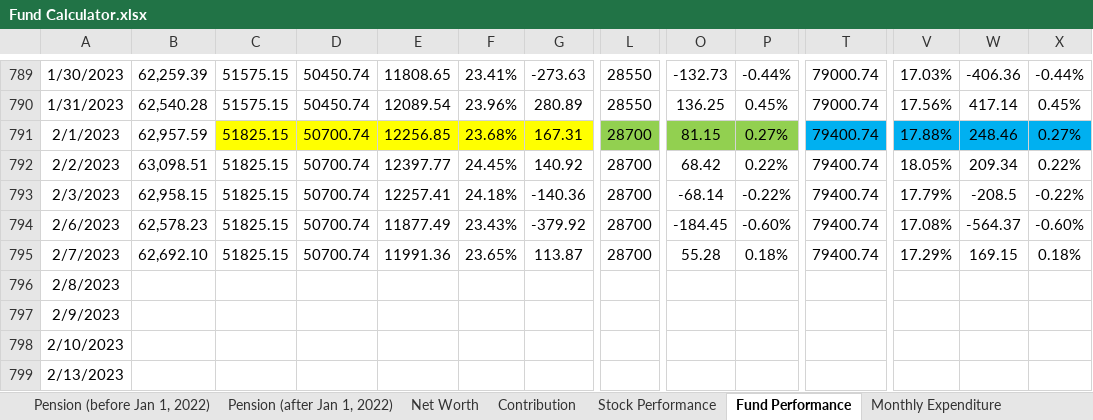
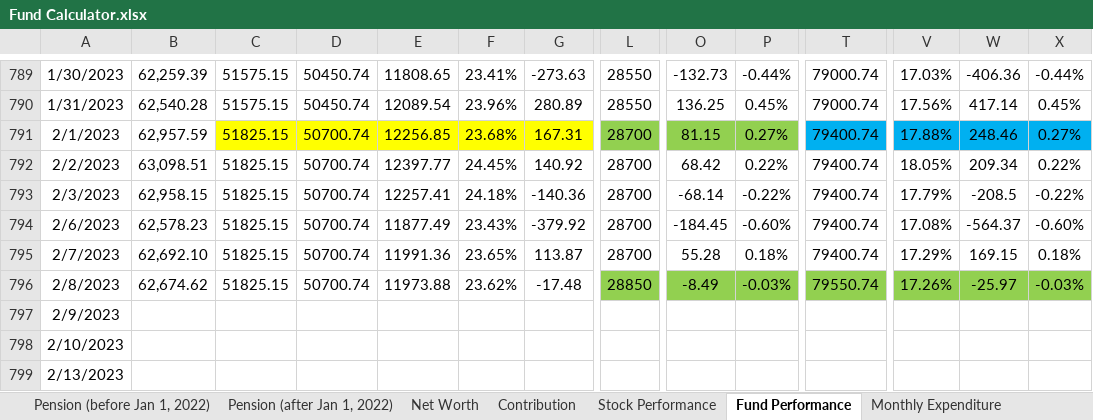
Before and after one commit to JinCheolChoi/Fund_Calculator, an Excel workbook: Fund Calculator.xlsx, sheet Fund Performance, drawn as a sheet; only a part is shown, gaps mark what is left out; values as stored, in another font and other column widths than the file's, no borders; charts and pictures not drawn; the diff covers the shown part only; the diff names each change by its address in the sheet, - before the commit and + after, or states it on an @@ line.

Commit message:
2023-02-09 - L

```diff
--- a/Fund Calculator.xlsx (sheet Fund Performance)
+++ b/Fund Calculator.xlsx (sheet Fund Performance)
-B796: (empty)
+B796: 62,674.62
-C796: (empty)
+C796: 51825.15
-D796: (empty)
+D796: 50700.74
-E796: (empty)
+E796: 11973.88
-F796: (empty)
+F796: 23.62%
-G796: (empty)
+G796: -17.48
-L796: (empty)
+L796: 28850
-L796 fill: none
+L796 fill: #92D050
-O796: (empty)
+O796: -8.49
-O796:P796 fill: none
+O796:P796 fill: #92D050
-P796: (empty)
+P796: -0.03%
-T796: (empty)
+T796: 79550.74
-T796 fill: none
+T796 fill: #92D050
-V796: (empty)
+V796: 17.26%
-V796:X796 fill: none
+V796:X796 fill: #92D050
-W796: (empty)
+W796: -25.97
-X796: (empty)
+X796: -0.03%
```
Also changed, not shown: 6 edited cells elsewhere in this sheet, sheet Monthly Expenditure.
